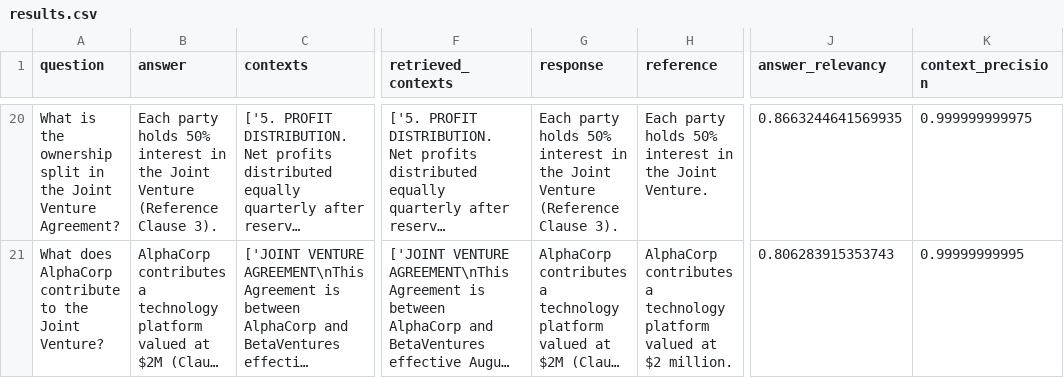
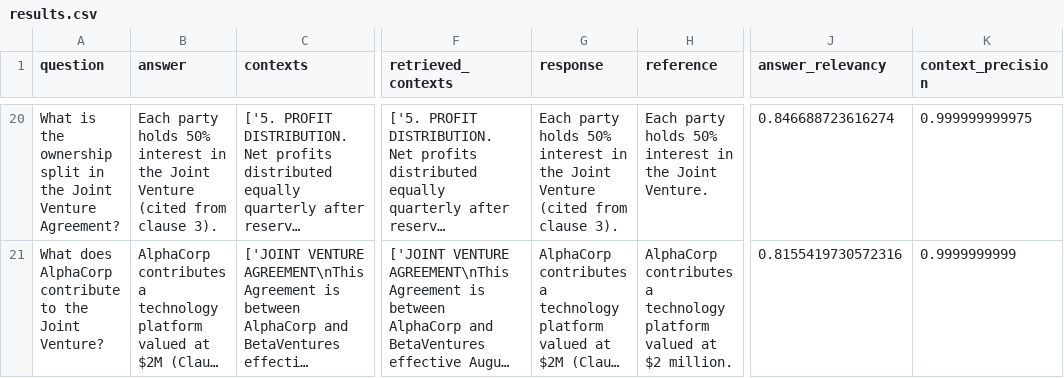
Before and after one commit to Eklavya20/contract-analyst, a CSV file: eval/results.csv, drawn as a sheet; only a part is shown, gaps mark what is left out; long unchanged cells end in …; the diff covers the shown part only; the diff names each change by its address in the sheet, - before the commit and + after, or states it on an @@ line.

Commit message:
add RAGAS eval suite — faithfulness 0.842, context recall 0.950

```diff
--- a/eval/results.csv
+++ b/eval/results.csv
-B20 (answer): …Joint Venture (Reference Clause 3).
+B20 (answer): …Joint Venture (cited from clause 3).
-G20 (response): …Joint Venture (Reference Clause 3).
+G20 (response): …Joint Venture (cited from clause 3).
-J20 (answer_relevancy): 0.8663244641569935
+J20 (answer_relevancy): 0.846688723616274
-J21 (answer_relevancy): 0.806283915353743
+J21 (answer_relevancy): 0.8155419730572316
-K21 (context_precision): 0.99999999995
+K21 (context_precision): 0.9999999999
```
Also changed, not shown: 30 edited cells elsewhere in this file, 1 other file.
